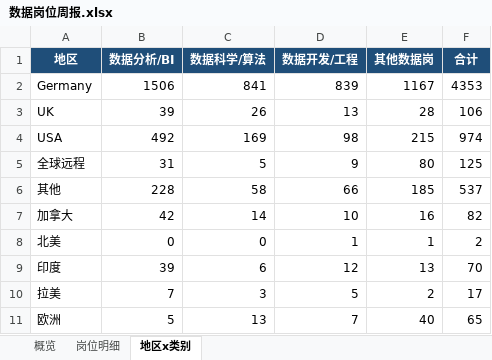
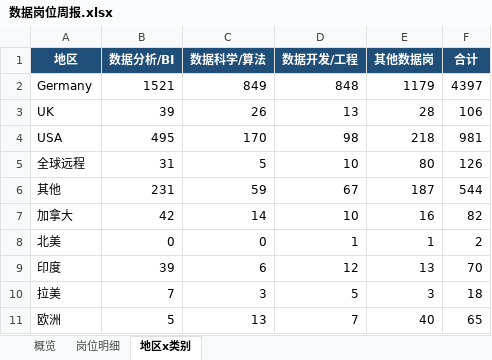
Before and after one commit to EGG-ZERO/da-job-radar, an Excel workbook: reports/数据岗位周报.xlsx, sheet 地区x类别, drawn as a sheet; values as stored, in another font and other column widths than the file's, no borders; the diff names each change by its address in the sheet, - before the commit and + after, or states it on an @@ line.

```diff
--- a/reports/数据岗位周报.xlsx (sheet 地区x类别)
+++ b/reports/数据岗位周报.xlsx (sheet 地区x类别)
-B2 (数据分析/BI): 1506
+B2 (数据分析/BI): 1521
-C2 (数据科学/算法): 841
+C2 (数据科学/算法): 849
-D2 (数据开发/工程): 839
+D2 (数据开发/工程): 848
-E2 (其他数据岗): 1167
+E2 (其他数据岗): 1179
-F2 (合计): 4353
+F2 (合计): 4397
-B4 (数据分析/BI): 492
+B4 (数据分析/BI): 495
-C4 (数据科学/算法): 169
+C4 (数据科学/算法): 170
-E4 (其他数据岗): 215
+E4 (其他数据岗): 218
-F4 (合计): 974
+F4 (合计): 981
-D5 (数据开发/工程): 9
+D5 (数据开发/工程): 10
-F5 (合计): 125
+F5 (合计): 126
-B6 (数据分析/BI): 228
+B6 (数据分析/BI): 231
-C6 (数据科学/算法): 58
+C6 (数据科学/算法): 59
-D6 (数据开发/工程): 66
+D6 (数据开发/工程): 67
-E6 (其他数据岗): 185
+E6 (其他数据岗): 187
-F6 (合计): 537
+F6 (合计): 544
-E10 (其他数据岗): 2
+E10 (其他数据岗): 3
-F10 (合计): 17
+F10 (合计): 18
```
Also changed, not shown: sheet 岗位明细, sheet 概览, 5 other files.
